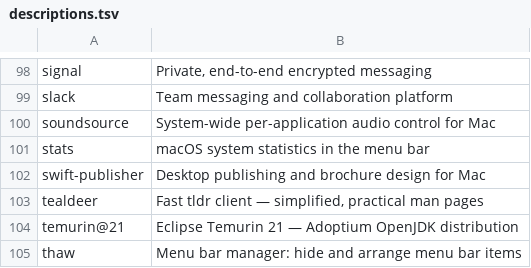
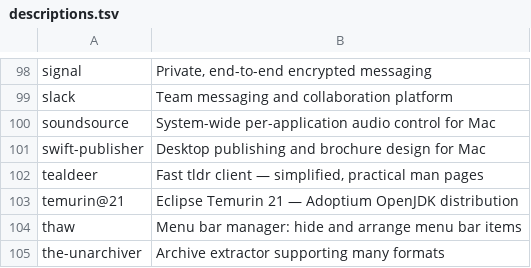
Before and after one commit to sevmorris/mrk, a TSV file: tools/picker/descriptions.tsv, drawn as a sheet; only a part is shown, gaps mark what is left out; the shorter side is filled out with more unchanged rows.

Commit message:
Remove stats from Brewfile

```diff
--- a/tools/picker/descriptions.tsv
+++ b/tools/picker/descriptions.tsv
@@ -100,3 +100,2 @@ slack	Team messaging and collaboration platform
 soundsource	System-wide per-application audio control for Mac
-stats	macOS system statistics in the menu bar
 swift-publisher	Desktop publishing and brochure design for Mac
```
Also changed, not shown: 1 other file.
